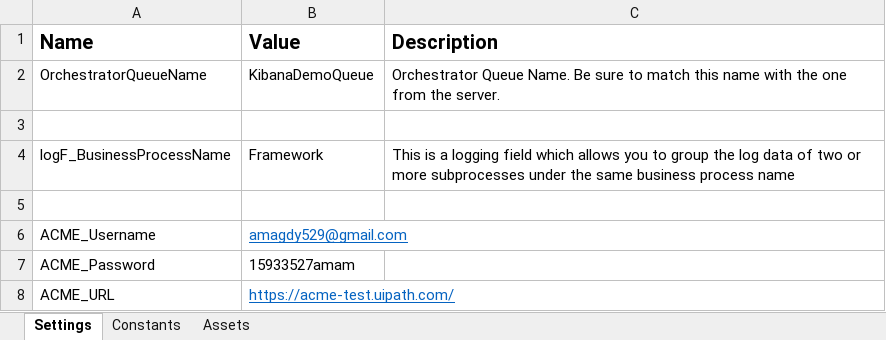
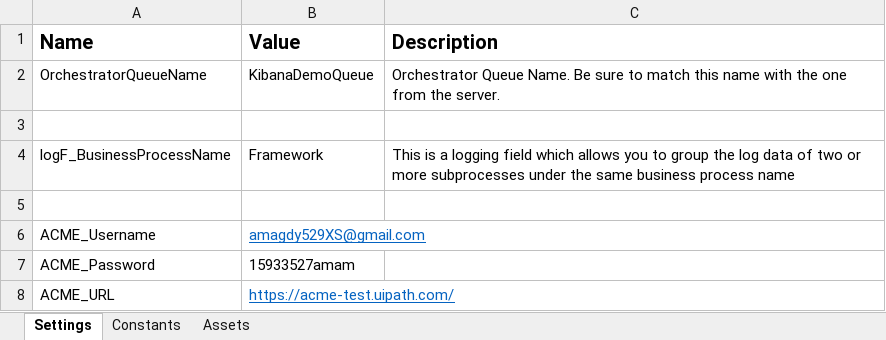
Before and after one commit to amagdy529/UiPath_Level3_Ass2, an Excel workbook: Data/Config.xlsx, sheet Settings, drawn as a sheet; values as stored, in another font and other column widths than the file's, no borders; the diff names each change by its address in the sheet, - before the commit and + after, or states it on an @@ line.

```diff
--- a/Data/Config.xlsx (sheet Settings)
+++ b/Data/Config.xlsx (sheet Settings)
-B6 (Value): amagdy529@gmail.com
+B6 (Value): amagdy529XS@gmail.com
```
Also changed, not shown: 5 other files.
